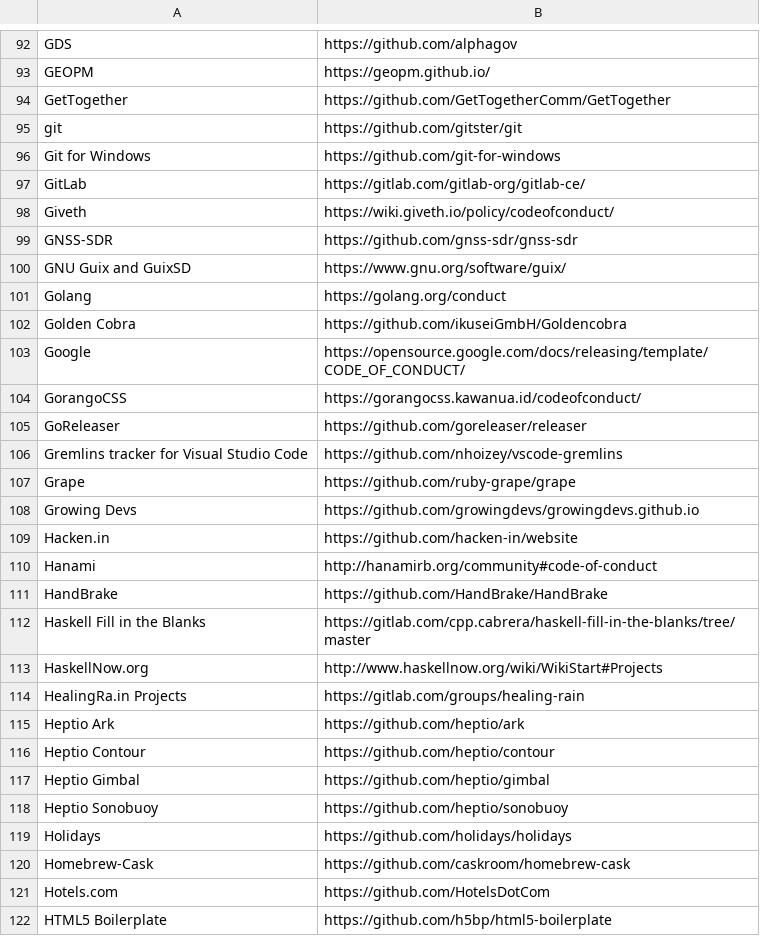
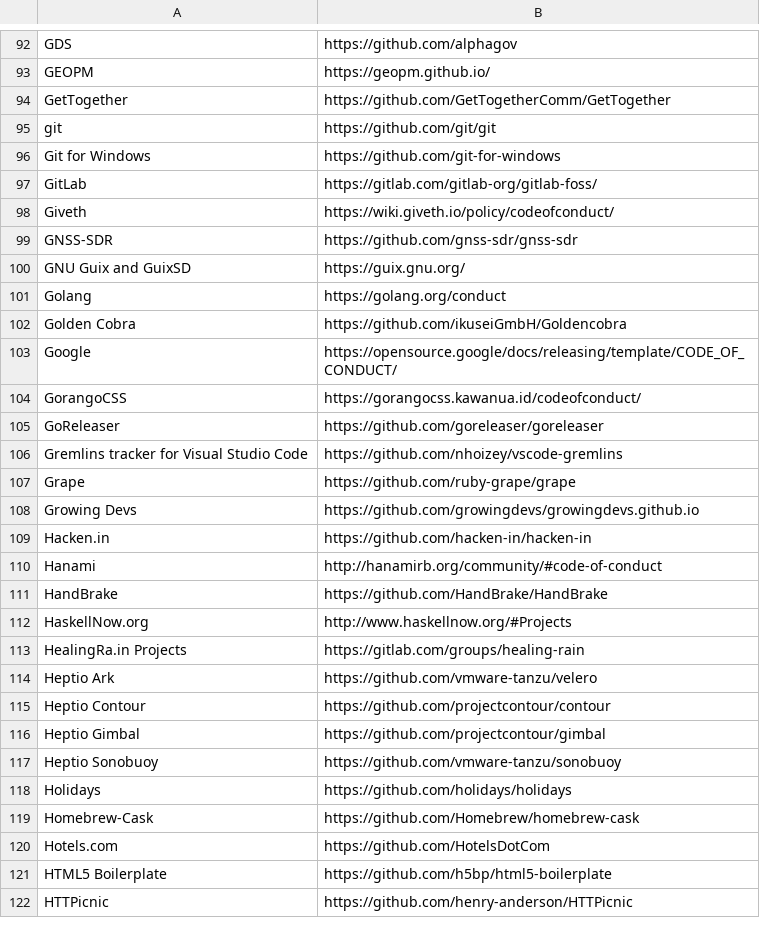
Before and after one commit to EthicalSource/contributor_covenant, a CSV file: static/adopters.csv, drawn as a sheet; only a part is shown, gaps mark what is left out; the shorter side is filled out with more unchanged rows; the diff covers the shown part only.

Commit message:
Change URL's for projects that moved their code
Some projects have changed domain or the location of their domain on
Github. I've used the following script to check for changes:

/#!/bin/bash
set -euo pipefail

while IFS=, read -r name url
do
	new_url=$(curl -Ls -o /dev/null -w %\{url_effective\} \
		"${url// /}")
	if [ "${url// /}" != "$new_url" ]
	then
		echo "$name","$url","$new_url"
	fi
done < static/adopters.csv

```diff
--- a/static/adopters.csv
+++ b/static/adopters.csv
@@ -94,13 +94,13 @@ GEOPM, https://geopm.github.io/
 GetTogether, https://github.com/GetTogetherComm/GetTogether
-git, https://github.com/gitster/git
+git, https://github.com/git/git
 Git for Windows, https://github.com/git-for-windows
-GitLab, https://gitlab.com/gitlab-org/gitlab-ce/
+GitLab, https://gitlab.com/gitlab-org/gitlab-foss/
 Giveth, https://wiki.giveth.io/policy/codeofconduct/
 GNSS-SDR, https://github.com/gnss-sdr/gnss-sdr
-GNU Guix and GuixSD, https://www.gnu.org/software/guix/
+GNU Guix and GuixSD, https://guix.gnu.org/
 Golang, https://golang.org/conduct
 Golden Cobra, https://github.com/ikuseiGmbH/Goldencobra
-Google, https://opensource.google.com/docs/releasing/template/CODE_OF_CONDUCT/
+Google, https://opensource.google/docs/releasing/template/CODE_OF_CONDUCT/
 GorangoCSS, https://gorangocss.kawanua.id/codeofconduct/
-GoReleaser, https://github.com/goreleaser/releaser
+GoReleaser, https://github.com/goreleaser/goreleaser
 Gremlins tracker for Visual Studio Code, https://github.com/nhoizey/vscode-gremlins
@@ -108,14 +108,13 @@ Grape, https://github.com/ruby-grape/grape
 Growing Devs, https://github.com/growingdevs/growingdevs.github.io
-Hacken.in, https://github.com/hacken-in/website
-Hanami, http://hanamirb.org/community#code-of-conduct
+Hacken.in, https://github.com/hacken-in/hacken-in
+Hanami, http://hanamirb.org/community/#code-of-conduct
 HandBrake, https://github.com/HandBrake/HandBrake
-Haskell Fill in the Blanks, https://gitlab.com/cpp.cabrera/haskell-fill-in-the-blanks/tree/master
-HaskellNow.org, http://www.haskellnow.org/wiki/WikiStart#Projects
+HaskellNow.org, http://www.haskellnow.org/#Projects
 HealingRa.in Projects, https://gitlab.com/groups/healing-rain
-Heptio Ark, https://github.com/heptio/ark
-Heptio Contour, https://github.com/heptio/contour
-Heptio Gimbal, https://github.com/heptio/gimbal
-Heptio Sonobuoy, https://github.com/heptio/sonobuoy
+Heptio Ark, https://github.com/vmware-tanzu/velero
+Heptio Contour, https://github.com/projectcontour/contour
+Heptio Gimbal, https://github.com/projectcontour/gimbal
+Heptio Sonobuoy, https://github.com/vmware-tanzu/sonobuoy
 Holidays, https://github.com/holidays/holidays
-Homebrew-Cask, https://github.com/caskroom/homebrew-cask
+Homebrew-Cask, https://github.com/Homebrew/homebrew-cask
 Hotels.com, https://github.com/HotelsDotCom
```
Also changed, not shown: 2 added rows, 2 removed rows and 52 edited cells elsewhere in this file, static/featured-adopters.csv.
